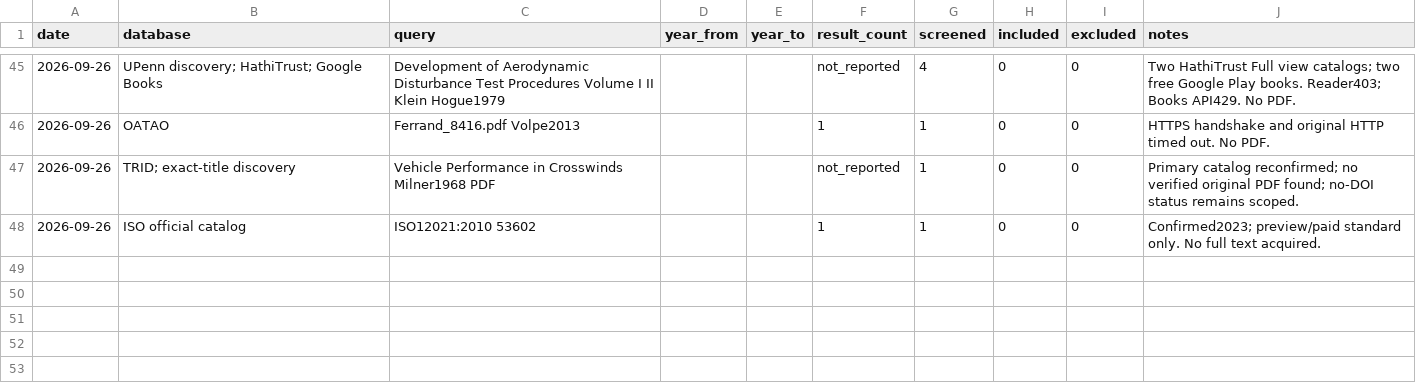
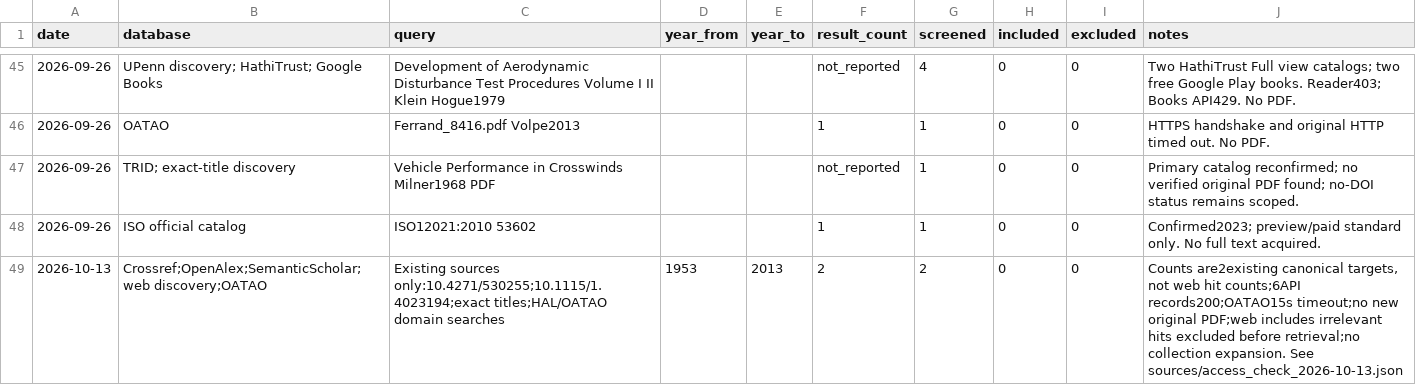
Before and after one commit to mao19990908/Crosswind, a CSV file: search/search_ledger.csv, drawn as a sheet; only a part is shown, gaps mark what is left out.

```diff
--- a/search/search_ledger.csv
+++ b/search/search_ledger.csv
@@ -48 +48,2 @@
 2026-09-26,ISO official catalog,ISO12021:2010 53602,,,1,1,0,0,Confirmed2023; preview/paid standard only. No full text acquired.
+"2026-10-13","Crossref;OpenAlex;SemanticScholar;web discovery;OATAO","Existing sources only:10.4271/530255;10.1115/1.4023194;exact titles;HAL/OATAO domain searches","1953","2013","2","2","0","0","Counts are2existing canonical targets, not web hit counts;6API records200;OATAO15s timeout;no new original PDF;web includes irrelevant hits excluded before retrieval;no collection expansion. See sources/access_check_2026-10-13.json"
```
Also changed, not shown: sources/doi_registry.csv, sources/index.csv, 12 other files.
